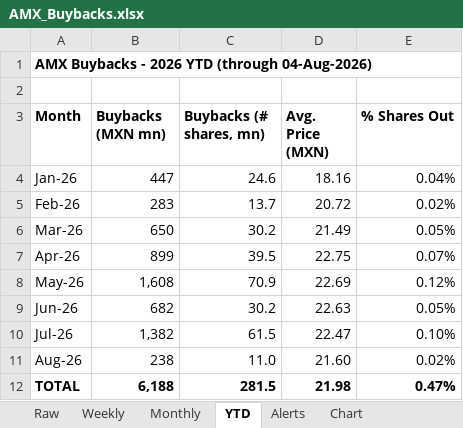
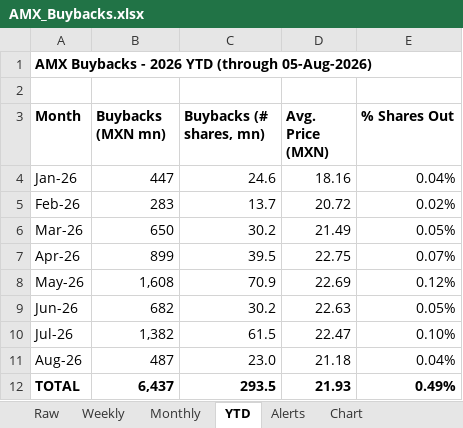
Before and after one commit to rafaelxoliver4-art/amx-buyback-tracker, an Excel workbook: output/AMX_Buybacks.xlsx, sheet YTD, drawn as a sheet; values as stored, in another font and other column widths than the file's, no borders; the diff names each change by its address in the sheet, - before the commit and + after, or states it on an @@ line.

```diff
--- a/output/AMX_Buybacks.xlsx (sheet YTD)
+++ b/output/AMX_Buybacks.xlsx (sheet YTD)
-A1 (Month): AMX Buybacks - 2026 YTD (through 04-Aug-2026)
+A1 (Month): AMX Buybacks - 2026 YTD (through 05-Aug-2026)
-B11 (Buybacks (MXN mn)): 238
+B11 (Buybacks (MXN mn)): 487
-C11 (Buybacks (# shares, mn)): 11.0
+C11 (Buybacks (# shares, mn)): 23.0
-D11 (Avg. Price (MXN)): 21.60
+D11 (Avg. Price (MXN)): 21.18
-E11 (% Shares Out): 0.02%
+E11 (% Shares Out): 0.04%
-B12 (Buybacks (MXN mn)): 6,188
+B12 (Buybacks (MXN mn)): 6,437
-C12 (Buybacks (# shares, mn)): 281.5
+C12 (Buybacks (# shares, mn)): 293.5
-D12 (Avg. Price (MXN)): 21.98
+D12 (Avg. Price (MXN)): 21.93
-E12 (% Shares Out): 0.47%
+E12 (% Shares Out): 0.49%
```
Also changed, not shown: sheet Monthly, sheet Raw, sheet Weekly, sheet Alerts, 4 other files.
